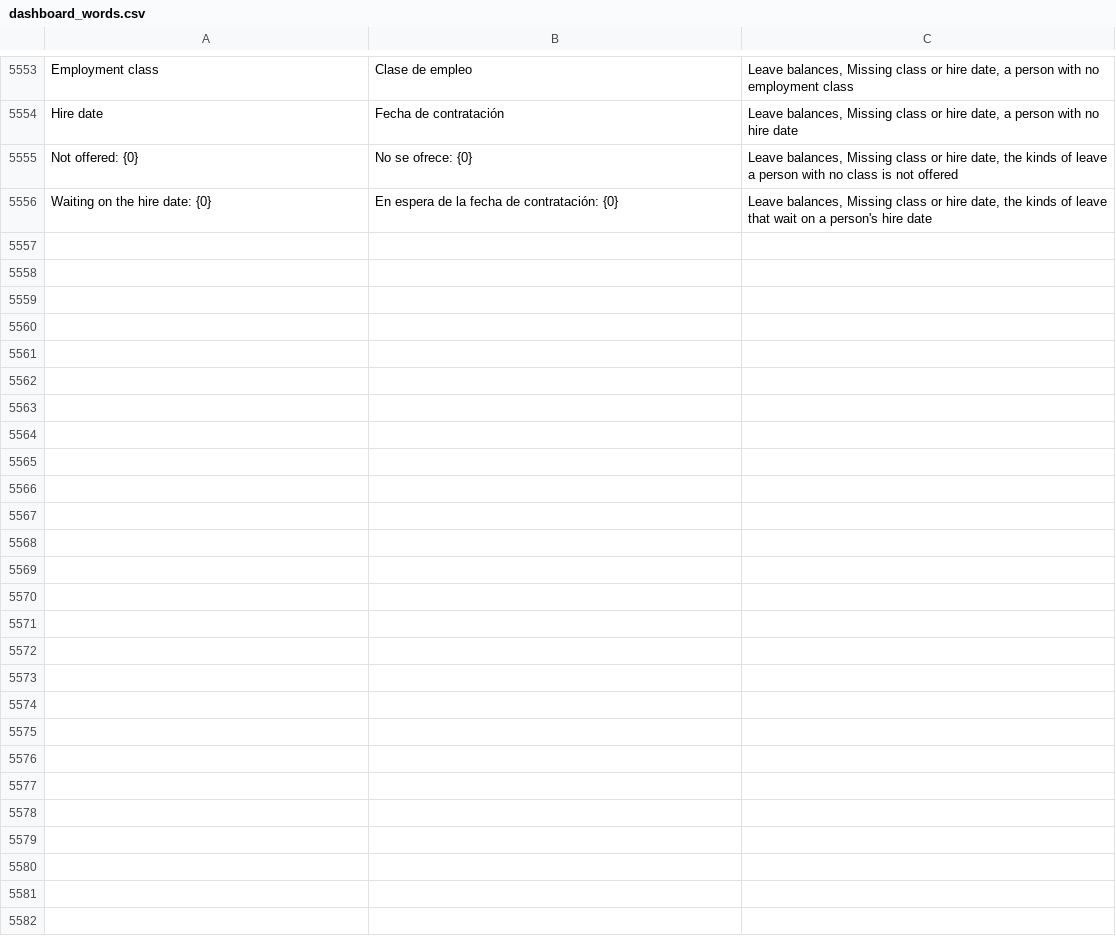
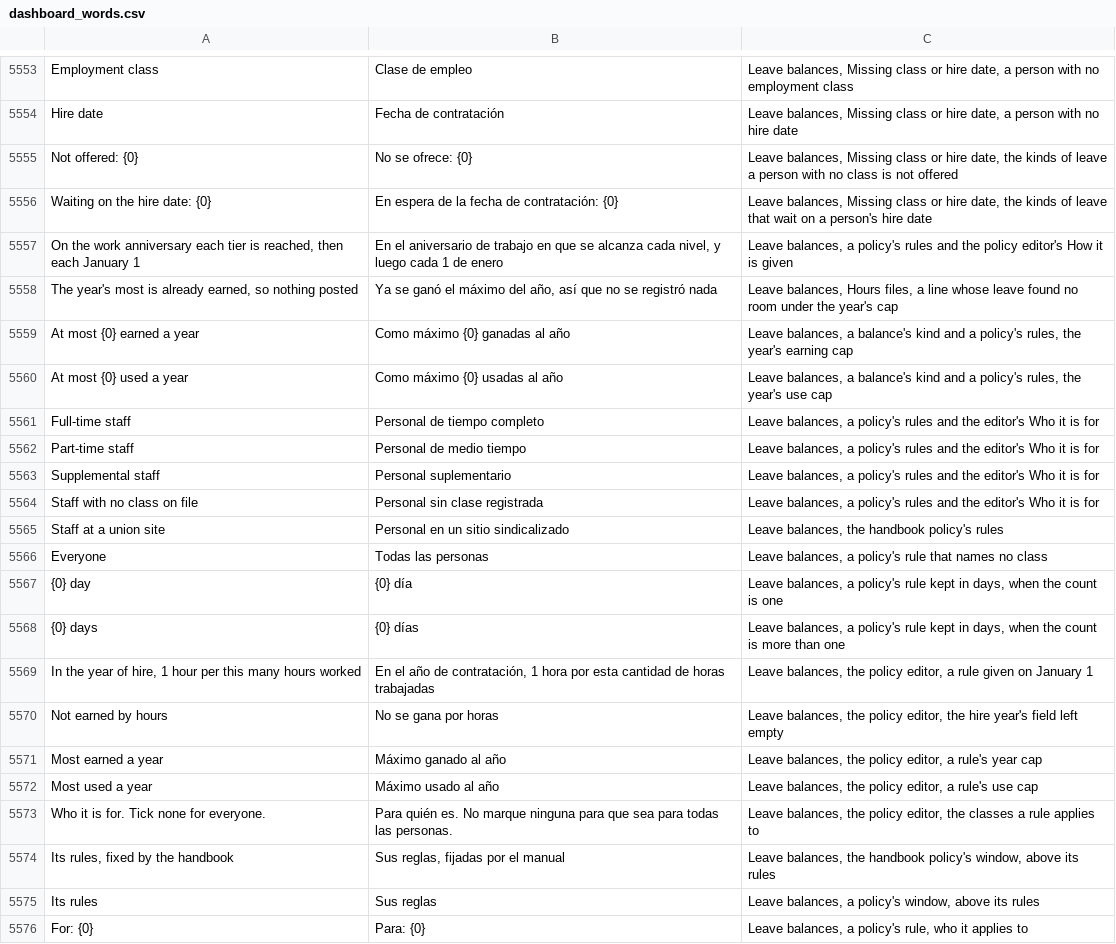
Before and after one commit to isouadda/ocsa-admin-dashboard, a CSV file: translation/dashboard_words.csv, drawn as a sheet; only a part is shown, gaps mark what is left out; the diff covers the shown part only.

```diff
--- a/translation/dashboard_words.csv
+++ b/translation/dashboard_words.csv
@@ -5576 +5576,21 @@ Not offered: {0},No se ofrece: {0},"Leave balances, Missing class or hire date,
 Waiting on the hire date: {0},En espera de la fecha de contratación: {0},"Leave balances, Missing class or hire date, the kinds of leave that wait on a person's hire date"
+"On the work anniversary each tier is reached, then each January 1","En el aniversario de trabajo en que se alcanza cada nivel, y luego cada 1 de enero","Leave balances, a policy's rules and the policy editor's How it is given"
+"The year's most is already earned, so nothing posted","Ya se ganó el máximo del año, así que no se registró nada","Leave balances, Hours files, a line whose leave found no room under the year's cap"
+At most {0} earned a year,Como máximo {0} ganadas al año,"Leave balances, a balance's kind and a policy's rules, the year's earning cap"
+At most {0} used a year,Como máximo {0} usadas al año,"Leave balances, a balance's kind and a policy's rules, the year's use cap"
+Full-time staff,Personal de tiempo completo,"Leave balances, a policy's rules and the editor's Who it is for"
+Part-time staff,Personal de medio tiempo,"Leave balances, a policy's rules and the editor's Who it is for"
+Supplemental staff,Personal suplementario,"Leave balances, a policy's rules and the editor's Who it is for"
+Staff with no class on file,Personal sin clase registrada,"Leave balances, a policy's rules and the editor's Who it is for"
+Staff at a union site,Personal en un sitio sindicalizado,"Leave balances, the handbook policy's rules"
+Everyone,Todas las personas,"Leave balances, a policy's rule that names no class"
+{0} day,{0} día,"Leave balances, a policy's rule kept in days, when the count is one"
+{0} days,{0} días,"Leave balances, a policy's rule kept in days, when the count is more than one"
+"In the year of hire, 1 hour per this many hours worked","En el año de contratación, 1 hora por esta cantidad de horas trabajadas","Leave balances, the policy editor, a rule given on January 1"
+Not earned by hours,No se gana por horas,"Leave balances, the policy editor, the hire year's field left empty"
+Most earned a year,Máximo ganado al año,"Leave balances, the policy editor, a rule's year cap"
+Most used a year,Máximo usado al año,"Leave balances, the policy editor, a rule's use cap"
+Who it is for. Tick none for everyone.,Para quién es. No marque ninguna para que sea para todas las personas.,"Leave balances, the policy editor, the classes a rule applies to"
+"Its rules, fixed by the handbook","Sus reglas, fijadas por el manual","Leave balances, the handbook policy's window, above its rules"
+Its rules,Sus reglas,"Leave balances, a policy's window, above its rules"
+For: {0},Para: {0},"Leave balances, a policy's rule, who it applies to"
```
Also changed, not shown: 9 added rows elsewhere in this file, 3 other files.
